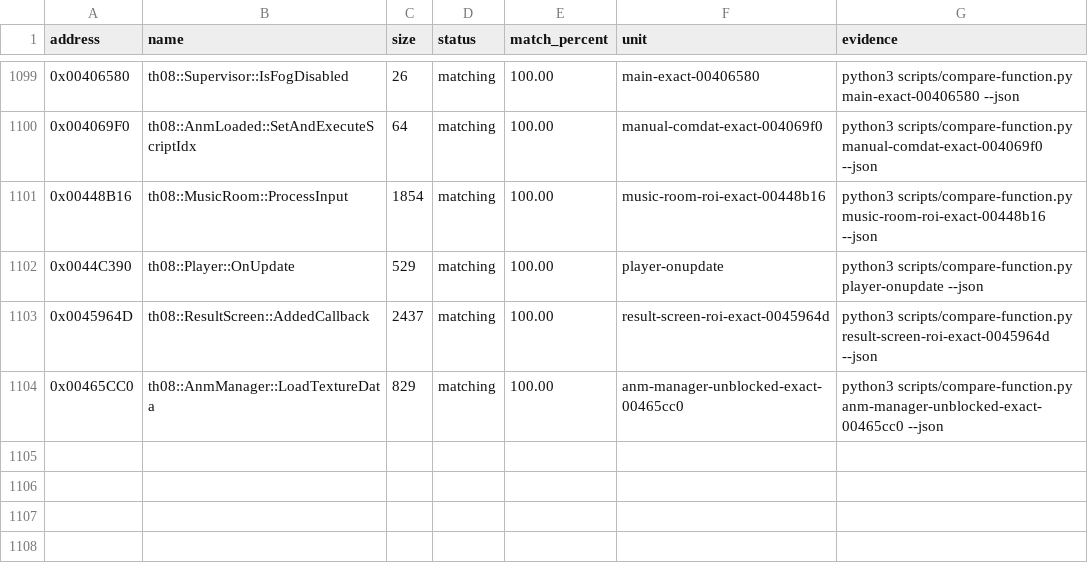
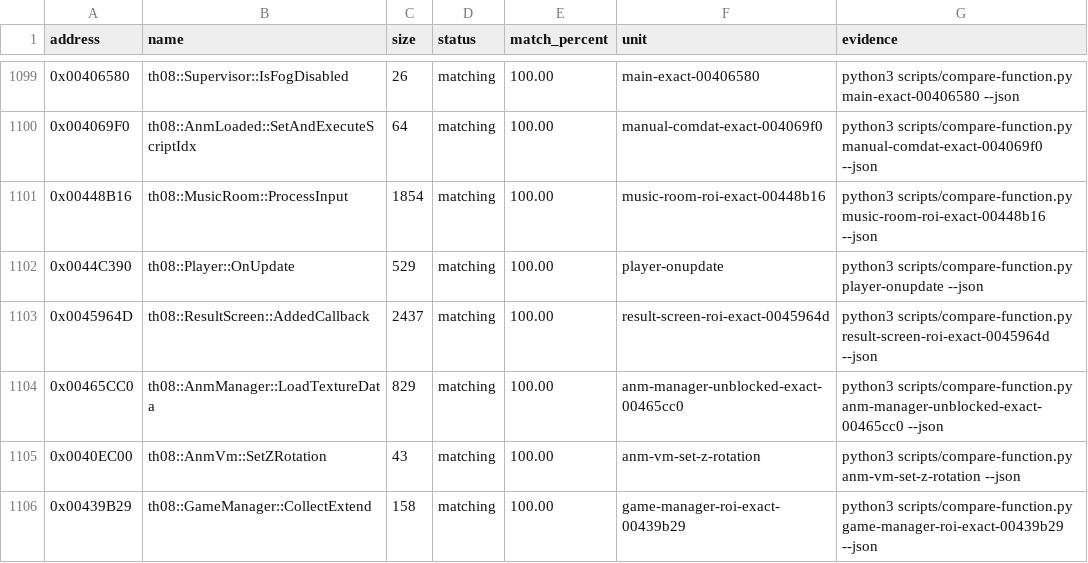
Before and after one commit to N0zoM1z0/th08, a CSV file: config/matches.csv, drawn as a sheet; only a part is shown, gaps mark what is left out.

Commit message:
Restore two production-object exact units

```diff
--- a/config/matches.csv
+++ b/config/matches.csv
@@ -1104 +1104,3 @@ address,name,size,status,match_percent,unit,evidence
 0x00465CC0,th08::AnmManager::LoadTextureData,829,matching,100.00,anm-manager-unblocked-exact-00465cc0,python3 scripts/compare-function.py anm-manager-unblocked-exact-00465cc0 --json
+0x0040EC00,th08::AnmVm::SetZRotation,43,matching,100.00,anm-vm-set-z-rotation,python3 scripts/compare-function.py anm-vm-set-z-rotation --json
+0x00439B29,th08::GameManager::CollectExtend,158,matching,100.00,game-manager-roi-exact-00439b29,python3 scripts/compare-function.py game-manager-roi-exact-00439b29 --json
```
Also changed, not shown: 6 other files.
